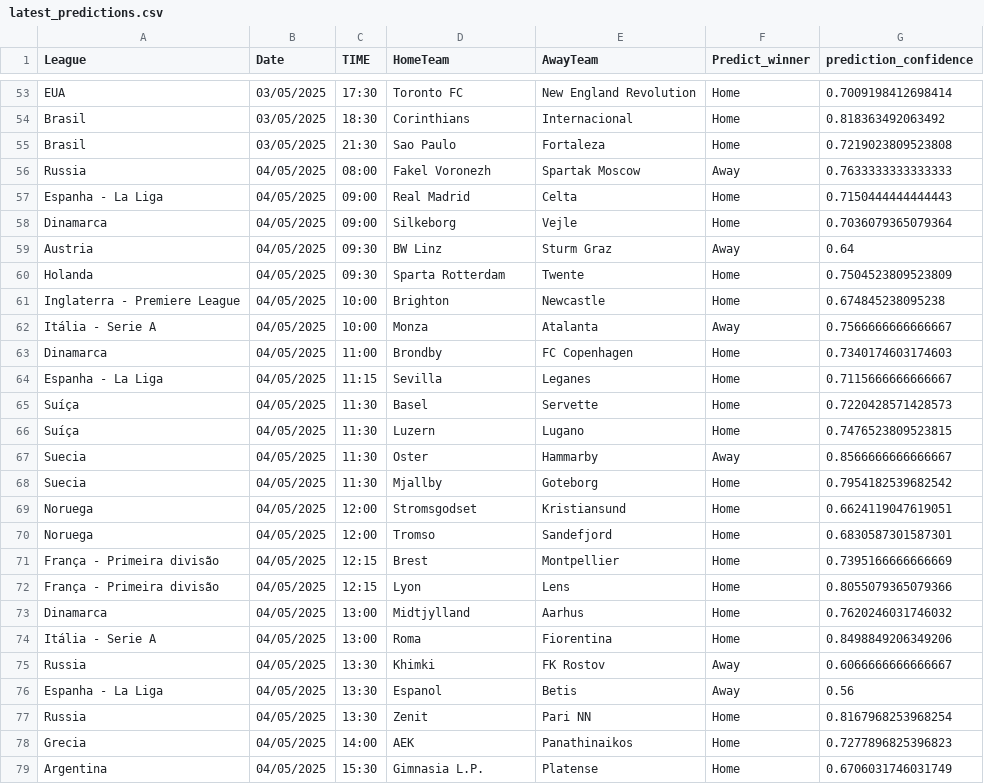
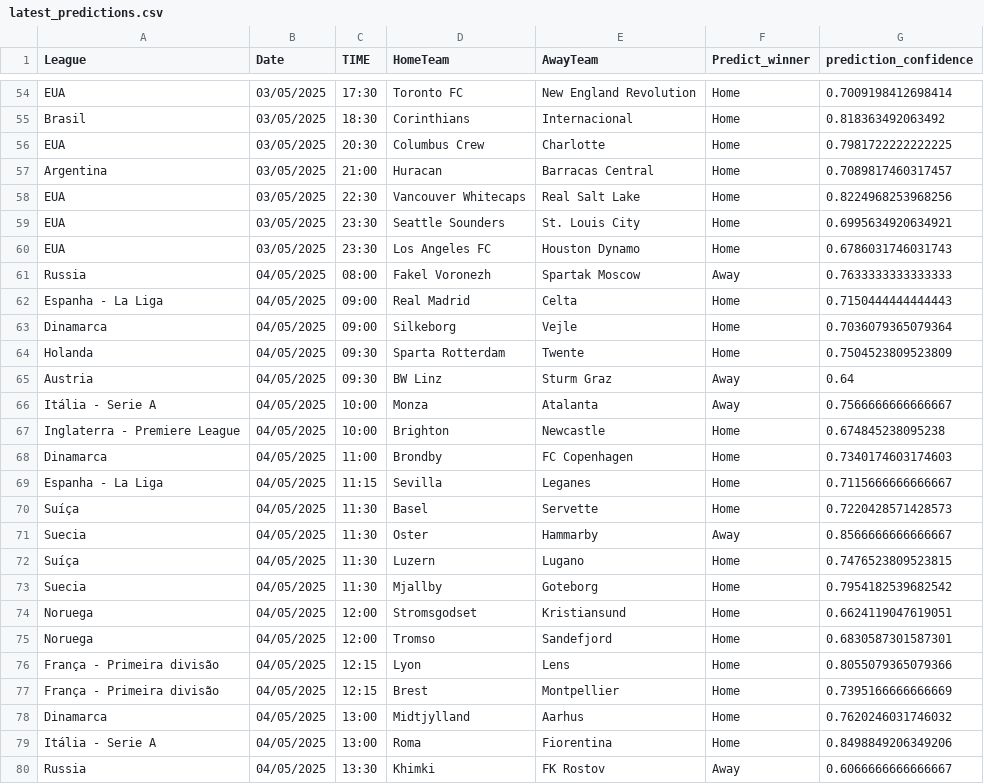
Before and after one commit to joselucaspj/poissonpredictor, a CSV file: data/latest_predictions.csv, drawn as a sheet; only a part is shown, gaps mark what is left out; the shorter side is filled out with more unchanged rows; the diff covers the shown part only.

```diff
--- a/data/latest_predictions.csv
+++ b/data/latest_predictions.csv
@@ -54,3 +55,7 @@ EUA,03/05/2025,17:30,Toronto FC,New England Revolution,Home,0.7009198412698414
 Brasil,03/05/2025,18:30,Corinthians,Internacional,Home,0.818363492063492
-Brasil,03/05/2025,21:30,Sao Paulo,Fortaleza,Home,0.7219023809523808
+EUA,03/05/2025,20:30,Columbus Crew,Charlotte,Home,0.7981722222222225
+Argentina,03/05/2025,21:00,Huracan,Barracas Central,Home,0.7089817460317457
+EUA,03/05/2025,22:30,Vancouver Whitecaps,Real Salt Lake,Home,0.8224968253968256
+EUA,03/05/2025,23:30,Seattle Sounders,St. Louis City,Home,0.6995634920634921
+EUA,03/05/2025,23:30,Los Angeles FC,Houston Dynamo,Home,0.6786031746031743
 Russia,04/05/2025,08:00,Fakel Voronezh,Spartak Moscow,Away,0.7633333333333333
@@ -58,6 +63,6 @@ Espanha - La Liga,04/05/2025,09:00,Real Madrid,Celta,Home,0.7150444444444443
 Dinamarca,04/05/2025,09:00,Silkeborg,Vejle,Home,0.7036079365079364
+Holanda,04/05/2025,09:30,Sparta Rotterdam,Twente,Home,0.7504523809523809
 Austria,04/05/2025,09:30,BW Linz,Sturm Graz,Away,0.64
-Holanda,04/05/2025,09:30,Sparta Rotterdam,Twente,Home,0.7504523809523809
+Itália - Serie A,04/05/2025,10:00,Monza,Atalanta,Away,0.7566666666666667
 Inglaterra - Premiere League,04/05/2025,10:00,Brighton,Newcastle,Home,0.674845238095238
-Itália - Serie A,04/05/2025,10:00,Monza,Atalanta,Away,0.7566666666666667
 Dinamarca,04/05/2025,11:00,Brondby,FC Copenhagen,Home,0.7340174603174603
@@ -65,4 +70,4 @@ Espanha - La Liga,04/05/2025,11:15,Sevilla,Leganes,Home,0.7115666666666667
 Suíça,04/05/2025,11:30,Basel,Servette,Home,0.7220428571428573
+Suecia,04/05/2025,11:30,Oster,Hammarby,Away,0.8566666666666667
 Suíça,04/05/2025,11:30,Luzern,Lugano,Home,0.7476523809523815
-Suecia,04/05/2025,11:30,Oster,Hammarby,Away,0.8566666666666667
 Suecia,04/05/2025,11:30,Mjallby,Goteborg,Home,0.7954182539682542
@@ -70,4 +75,4 @@ Noruega,04/05/2025,12:00,Stromsgodset,Kristiansund,Home,0.6624119047619051
 Noruega,04/05/2025,12:00,Tromso,Sandefjord,Home,0.6830587301587301
+França - Primeira divisão,04/05/2025,12:15,Lyon,Lens,Home,0.8055079365079366
 França - Primeira divisão,04/05/2025,12:15,Brest,Montpellier,Home,0.7395166666666669
-França - Primeira divisão,04/05/2025,12:15,Lyon,Lens,Home,0.8055079365079366
 Dinamarca,04/05/2025,13:00,Midtjylland,Aarhus,Home,0.7620246031746032
```
Also changed, not shown: 1 added row, 7 removed rows, 10 moved rows and 1 edited cell elsewhere in this file.
